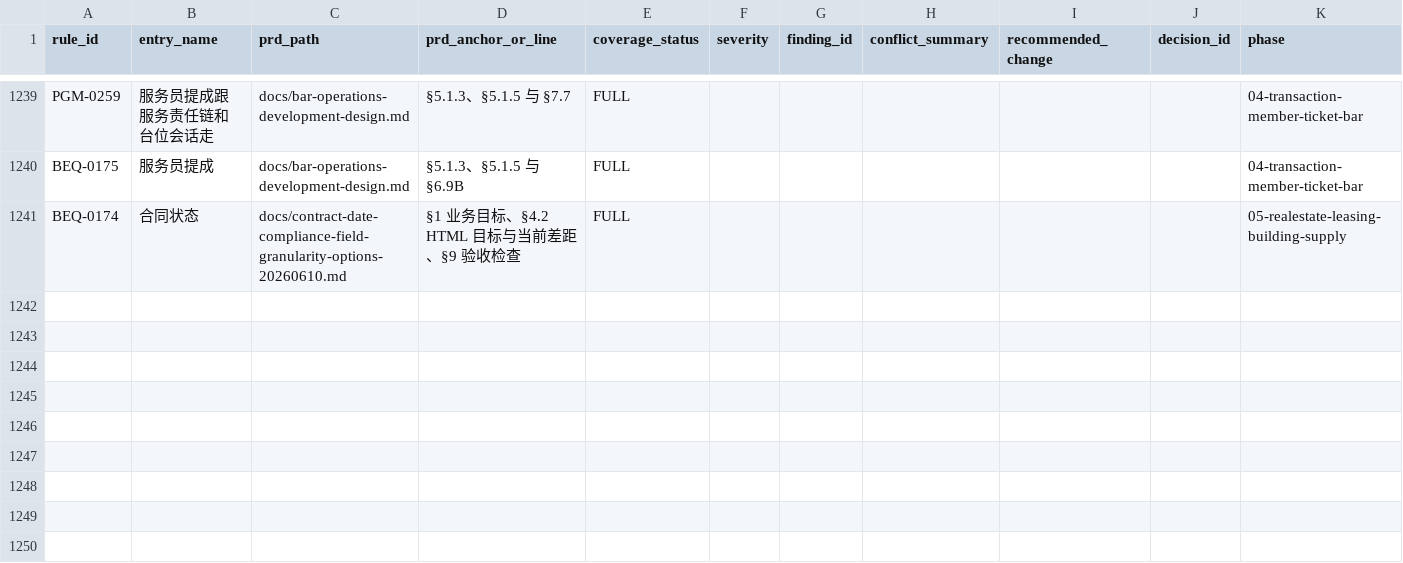
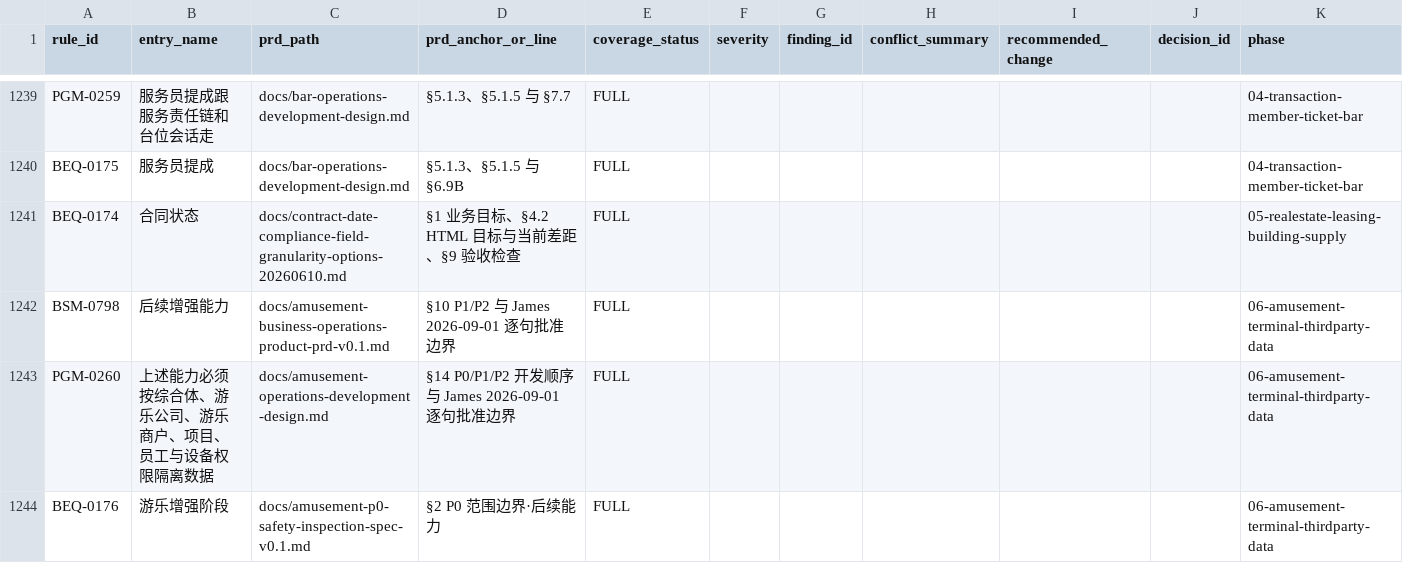
Before and after one commit to jxh1979/mall, a CSV file: docs/prd-audit/html-prd-coverage.csv, drawn as a sheet; only a part is shown, gaps mark what is left out; the diff names each change by its address in the sheet, - before the commit and + after, or states it on an @@ line.

```diff
--- a/docs/prd-audit/html-prd-coverage.csv
+++ b/docs/prd-audit/html-prd-coverage.csv
+row 1242: BSM-0798 | 后续增强能力 | docs/amusement-business-operations-product-prd-v0.1.md | §10 P1/P2 与 James 2026-09-01 逐句批准边界 | FULL |  |  |  |  |  | 06-amusement-terminal-thirdparty-data
+row 1243: PGM-0260 | 上述能力必须按综合体、游乐公司、游乐商户、项目、员工与设备权限隔离数据 | docs/amusement-operations-development-design.md | §14 P0/P1/P2 开发顺序与 James 2026-09-01 逐句批准边界 | FULL |  |  |  |  |  | 06-amusement-terminal-thirdparty-data
+row 1244: BEQ-0176 | 游乐增强阶段 | docs/amusement-p0-safety-inspection-spec-v0.1.md | §2 P0 范围边界·后续能力 | FULL |  |  |  |  |  | 06-amusement-terminal-thirdparty-data
```
Also changed, not shown: docs/prd-audit/authority-rule-ledger.csv, docs/prd-audit/entry-registry.csv, 7 other files.
